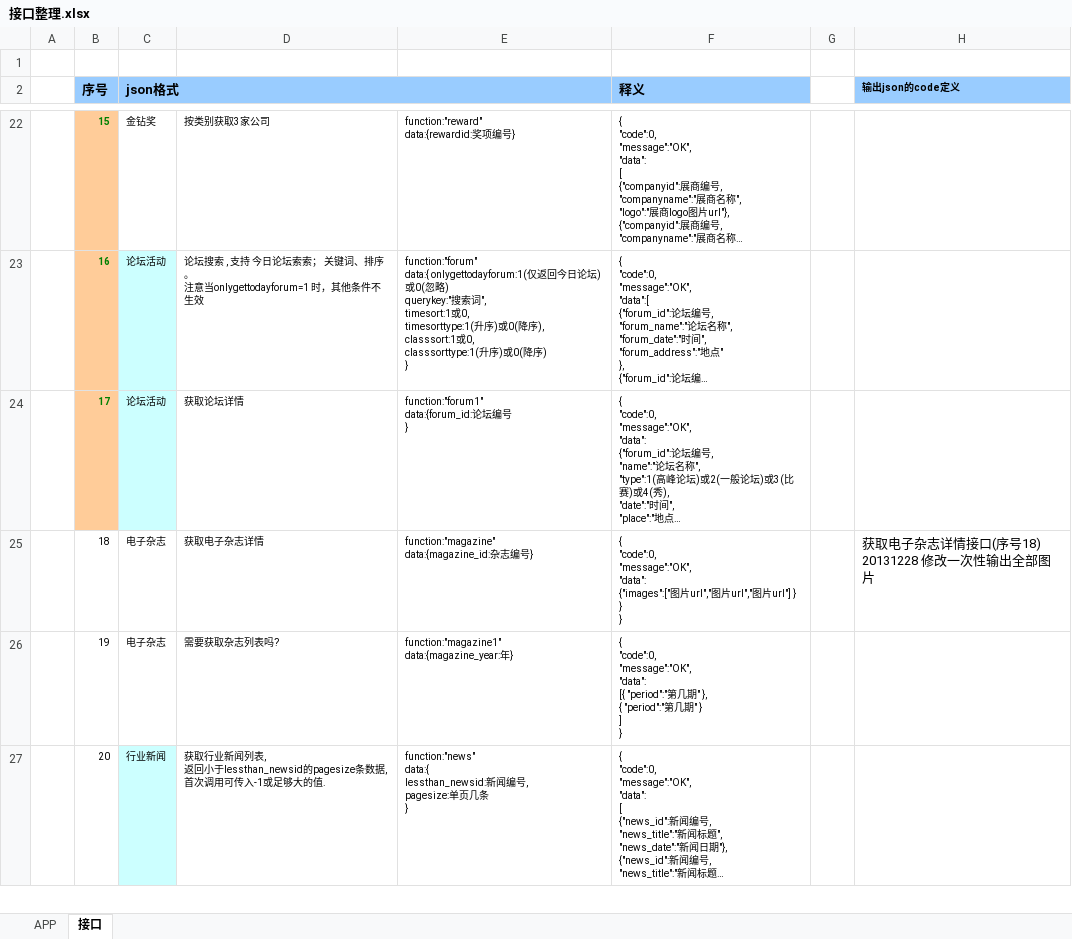
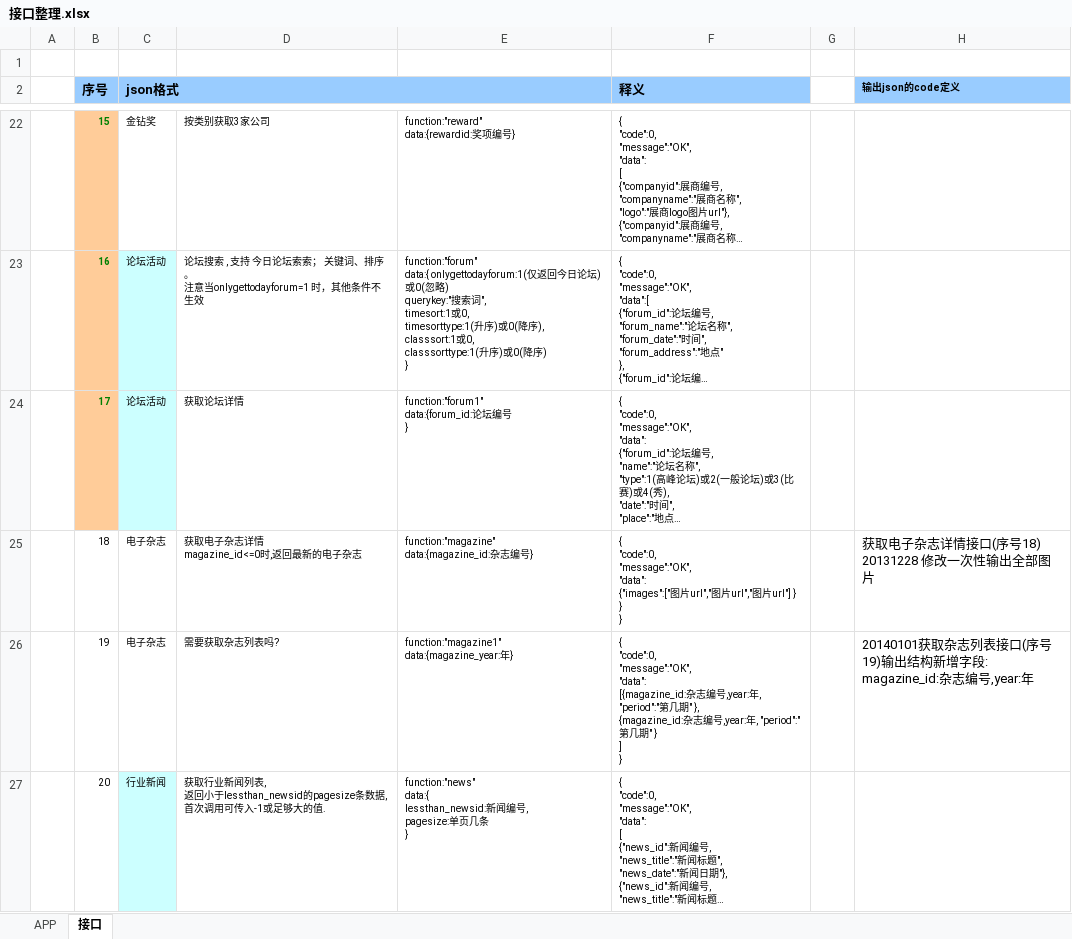
Before and after one commit to CleanChinaAppTeam/CleanChinaAppBackground, an Excel workbook: 接口整理.xlsx, sheet 接口, drawn as a sheet; only a part is shown, gaps mark what is left out; long unchanged cells end in …; values as stored, in another font and other column widths than the file's, no borders; ↵ is a line break in a cell; the diff covers the shown part only; the diff names each change by its address in the sheet, - before the commit and + after, or states it on an @@ line.

Commit message:
更新接口

```diff
--- a/接口整理.xlsx (sheet 接口)
+++ b/接口整理.xlsx (sheet 接口)
-D25: 获取电子杂志详情
+D25: 获取电子杂志详情 ↵ magazine_id<=0时,返回最新的电子杂志
-F26 (释义): …"message":"OK", ↵ "data": ↵ [{ "period":"第几期" }, ↵ { "period":"第…
+F26 (释义): …"message":"OK", ↵ "data": ↵ [{magazine_id:杂志编号,year:年, "period":"第几期" }, ↵ {magazine_id:杂志编号,year:年, "period":"第…
-H26 (输出json的code定义): (empty)
+H26 (输出json的code定义): 20140101获取杂志列表接口(序号19)输出结构新增字段: ↵ magazine_id:杂志编号,year:年
```
Also changed, not shown: 1 added row, 1 removed row and 1 edited cell elsewhere in this sheet.
